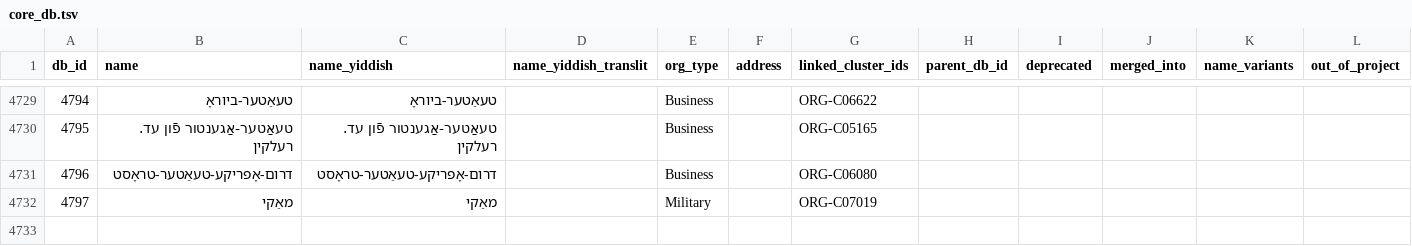
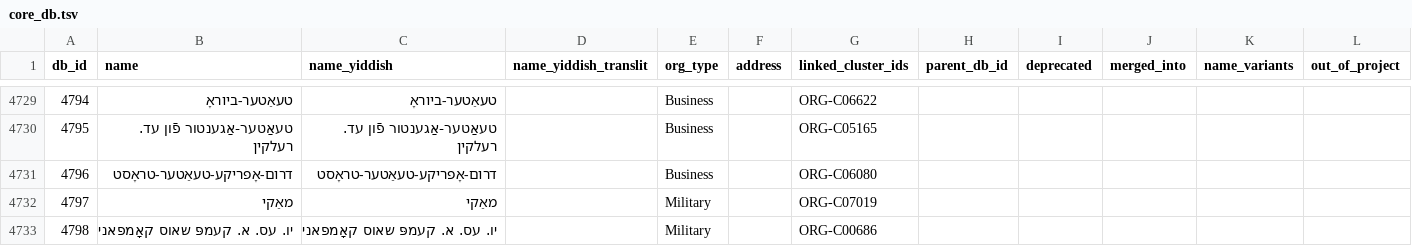
Before and after one commit to sinairusinek/Dybbuk, a TSV file: Zylbercweig/organizations/core_db.tsv, drawn as a sheet; only a part is shown, gaps mark what is left out; the diff names each change by its address in the sheet, - before the commit and + after, or states it on an @@ line.

Commit message:
chore: save core DB

```diff
--- a/Zylbercweig/organizations/core_db.tsv
+++ b/Zylbercweig/organizations/core_db.tsv
+row 4733: 4798 | יו. עס. א. קעמפּ שאוס קאָמפּאני | יו. עס. א. קעמפּ שאוס קאָמפּאני |  | Military |  | ORG-C00686
```
